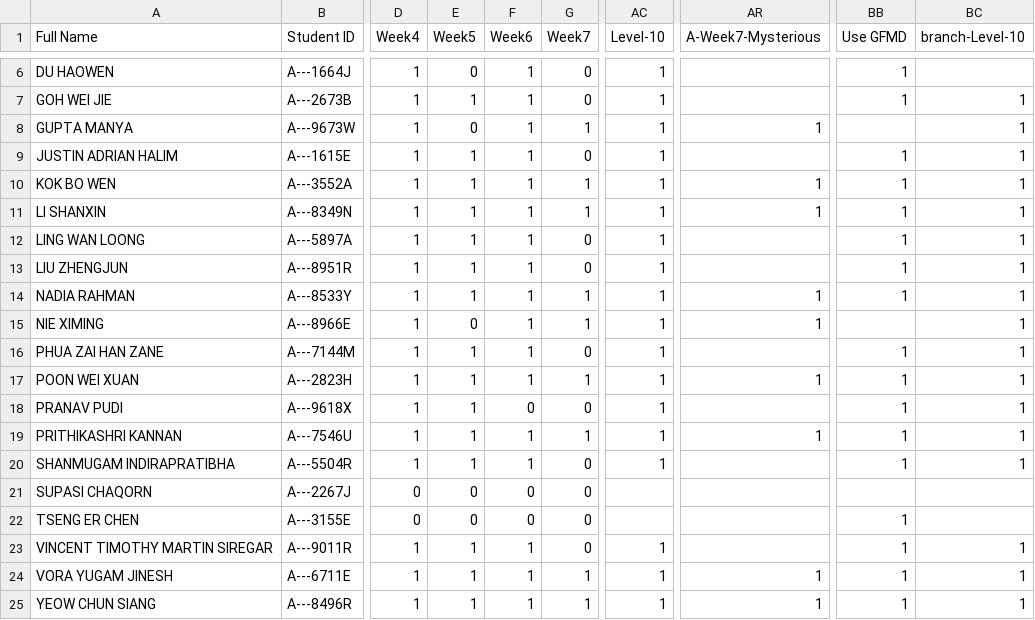
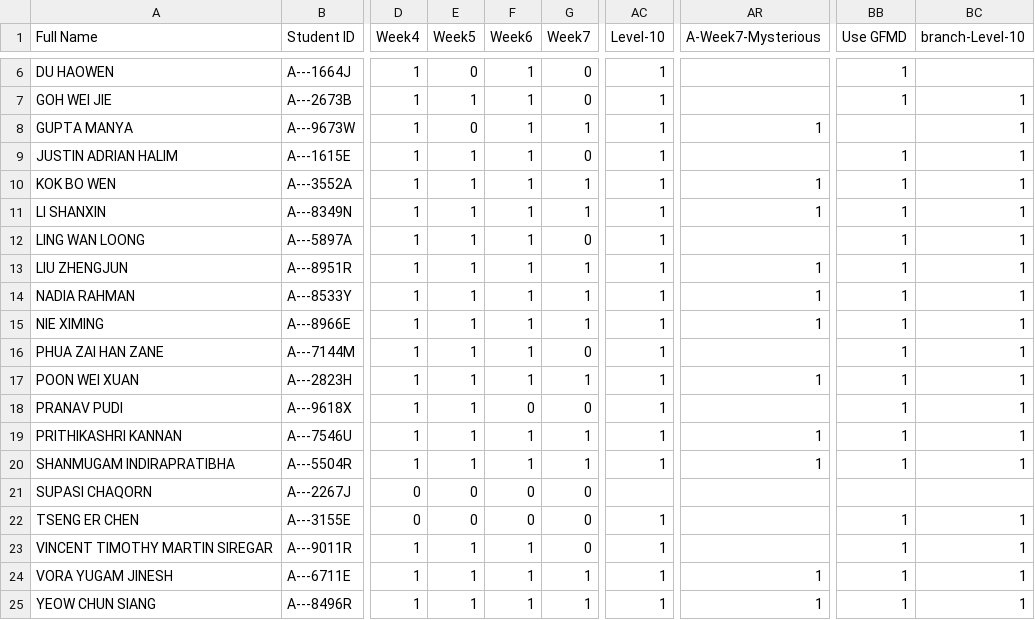
Before and after one commit to Pranavan135/ip-progress-dashboard, a CSV file: data/student_progress.csv, drawn as a sheet; only a part is shown, gaps mark what is left out; the diff names each change by its address in the sheet, - before the commit and + after, or states it on an @@ line.

Commit message:
Update progress dashboard

```diff
--- a/data/student_progress.csv
+++ b/data/student_progress.csv
-G13 (Week7): 0
+G13 (Week7): 1
-AR13 (A-Week7-Mysterious): (empty)
+AR13 (A-Week7-Mysterious): 1
-E15 (Week5): 0
+E15 (Week5): 1
-BB15 (Use GFMD): (empty)
+BB15 (Use GFMD): 1
-G20 (Week7): 0
+G20 (Week7): 1
-AR20 (A-Week7-Mysterious): (empty)
+AR20 (A-Week7-Mysterious): 1
-AC22 (Level-10): (empty)
+AC22 (Level-10): 1
-BC22 (branch-Level-10): (empty)
+BC22 (branch-Level-10): 1
```
Also changed, not shown: 1 other file.
